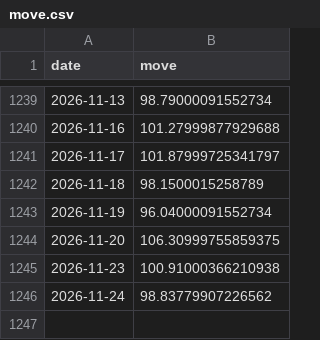
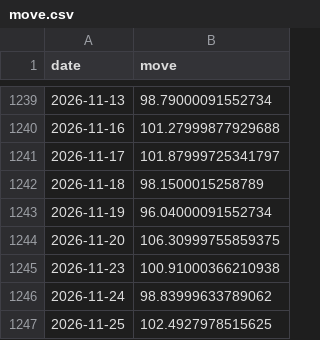
Before and after one commit to abhijitkikale/bharatpulse, a CSV file: data/move.csv, drawn as a sheet; only a part is shown, gaps mark what is left out.

```diff
--- a/data/move.csv
+++ b/data/move.csv
@@ -1245,2 +1245,3 @@ date,move
 2026-11-23,100.91000366210938
-2026-11-24,98.83779907226562
+2026-11-24,98.83999633789062
+2026-11-25,102.4927978515625
```
Also changed, not shown: data/fiidii.csv, data/fwd_pe.csv.
